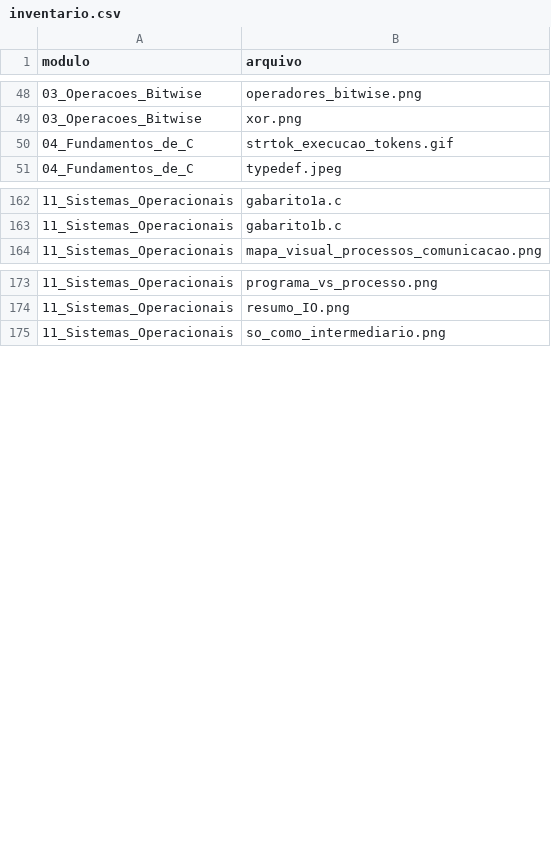
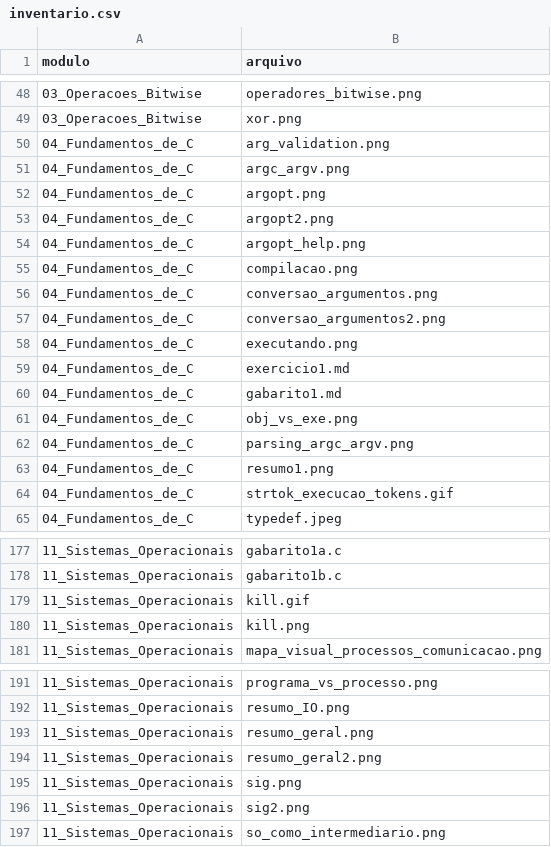
Before and after one commit to repiazza/Class_Material, a CSV file: inventario.csv, drawn as a sheet; only a part is shown, gaps mark what is left out; the diff covers the shown part only; the diff names each change by its address in the sheet, - before the commit and + after, or states it on an @@ line.

Commit message:
docs: atualiza inventario e README com materiais dos modulos 04 e 11

```diff
--- a/inventario.csv
+++ b/inventario.csv
+row 50: 04_Fundamentos_de_C | arg_validation.png
+row 51: 04_Fundamentos_de_C | argc_argv.png
+row 52: 04_Fundamentos_de_C | argopt.png
+row 53: 04_Fundamentos_de_C | argopt2.png
+row 54: 04_Fundamentos_de_C | argopt_help.png
+row 55: 04_Fundamentos_de_C | compilacao.png
+row 56: 04_Fundamentos_de_C | conversao_argumentos.png
+row 57: 04_Fundamentos_de_C | conversao_argumentos2.png
+row 58: 04_Fundamentos_de_C | executando.png
+row 59: 04_Fundamentos_de_C | exercicio1.md
+row 60: 04_Fundamentos_de_C | gabarito1.md
+row 61: 04_Fundamentos_de_C | obj_vs_exe.png
+row 62: 04_Fundamentos_de_C | parsing_argc_argv.png
+row 63: 04_Fundamentos_de_C | resumo1.png
+row 179: 11_Sistemas_Operacionais | kill.gif
+row 180: 11_Sistemas_Operacionais | kill.png
+row 193: 11_Sistemas_Operacionais | resumo_geral.png
+row 194: 11_Sistemas_Operacionais | resumo_geral2.png
+row 195: 11_Sistemas_Operacionais | sig.png
+row 196: 11_Sistemas_Operacionais | sig2.png
```
Also changed, not shown: 2 added rows elsewhere in this file, 1 other file.
